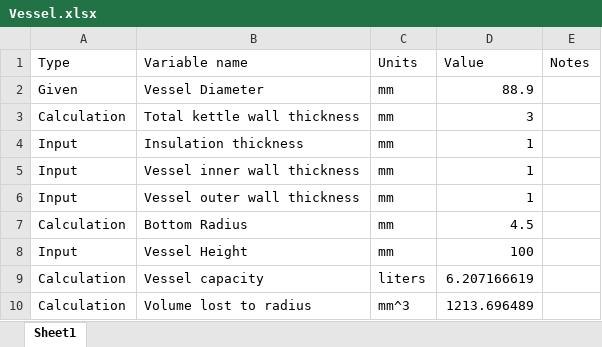
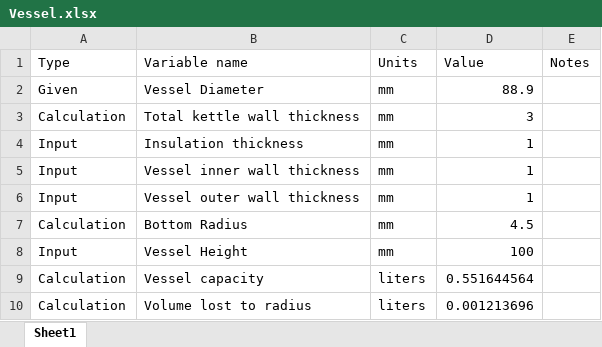
Before and after one commit to mbailey44/ASE6002PEK, an Excel workbook: Vessel.xlsx, sheet Sheet1, drawn as a sheet; values as stored, in another font and other column widths than the file's, no cell formats; the diff names each change by its address in the sheet, - before the commit and + after, or states it on an @@ line.

Commit message:
Update Vessel.xlsx

```diff
--- a/Vessel.xlsx (sheet Sheet1)
+++ b/Vessel.xlsx (sheet Sheet1)
-D9 (Value): 6.207166619
+D9 (Value): 0.551644564
-C10 (Units): mm^3
+C10 (Units): liters
-D10 (Value): 1213.696489
+D10 (Value): 0.001213696
```
Also changed, not shown: cell formats.
